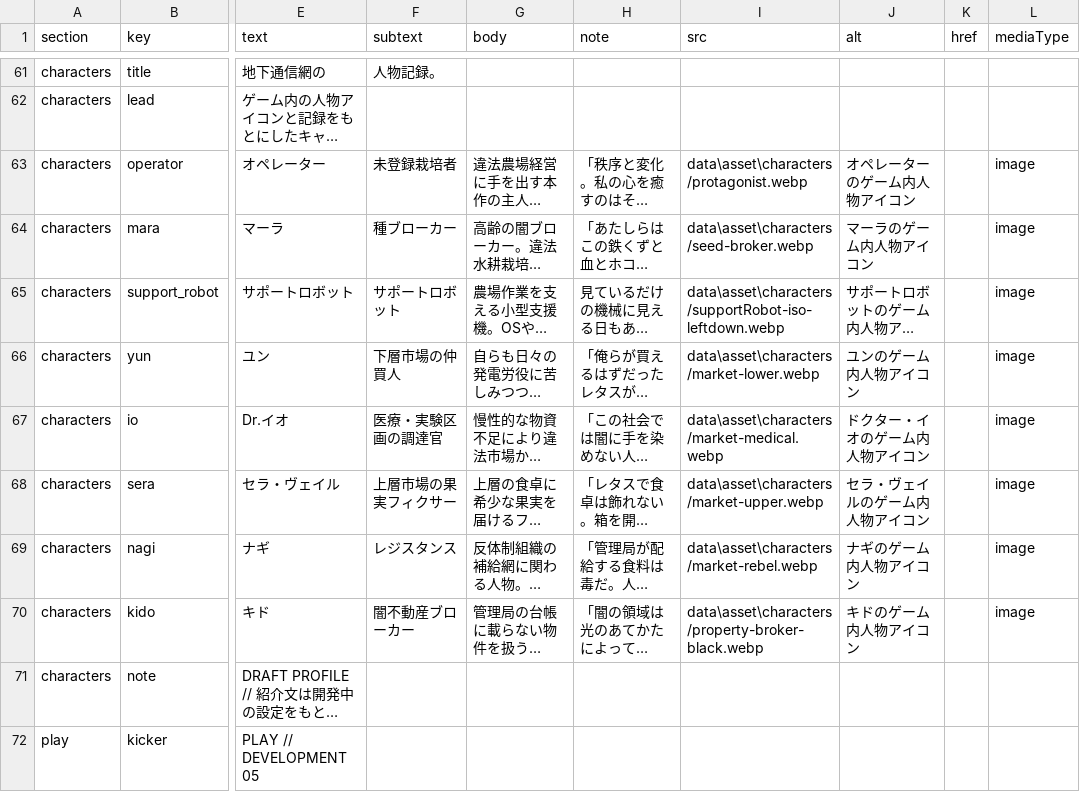
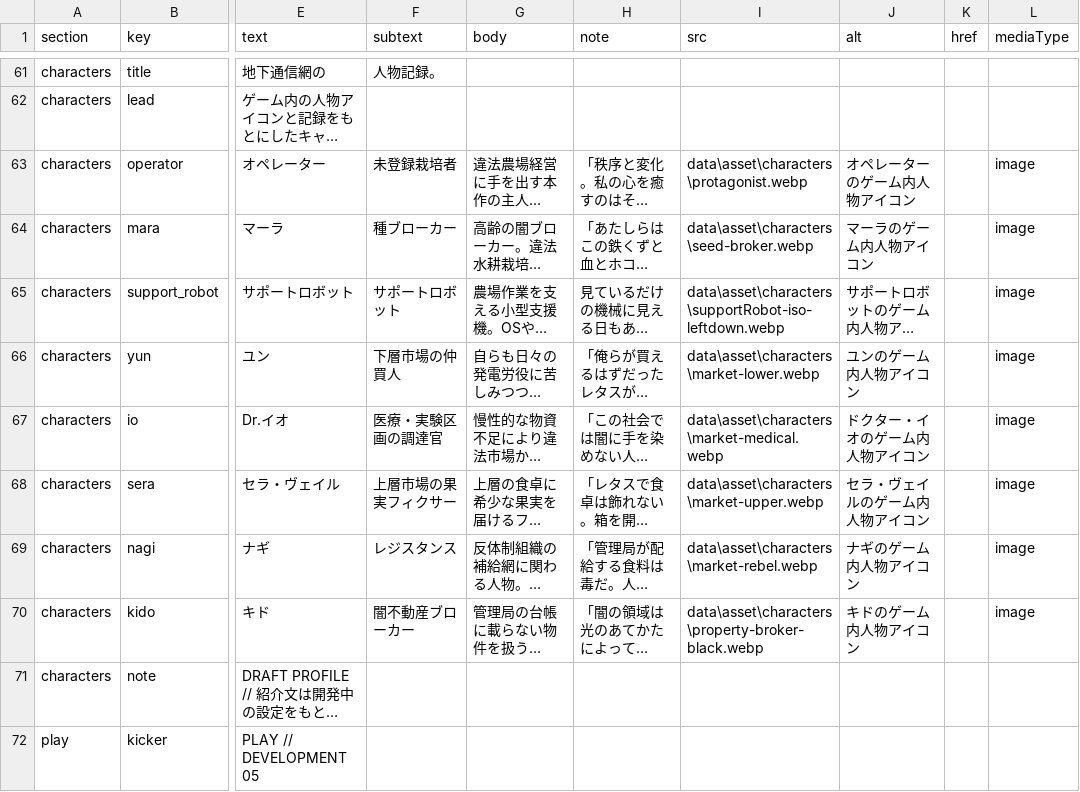
Before and after one commit to ziroz-tech/UnderGreenOfficial, a CSV file: site-content.csv, drawn as a sheet; only a part is shown, gaps mark what is left out; long unchanged cells end in …; the diff names each change by its address in the sheet, - before the commit and + after, or states it on an @@ line.

Commit message:
Update site-content.csv

```diff
--- a/site-content.csv
+++ b/site-content.csv
-I63 (src): data\asset\characters/protagonist.webp
+I63 (src): data\asset\characters\protagonist.webp
-I64 (src): data\asset\characters/seed-broker.webp
+I64 (src): data\asset\characters\seed-broker.webp
-I65 (src): data\asset\characters/supportRobot-iso-leftdown.webp
+I65 (src): data\asset\characters\supportRobot-iso-leftdown.webp
-I66 (src): data\asset\characters/market-lower.webp
+I66 (src): data\asset\characters\market-lower.webp
-I67 (src): data\asset\characters/market-medical.webp
+I67 (src): data\asset\characters\market-medical.webp
-I68 (src): data\asset\characters/market-upper.webp
+I68 (src): data\asset\characters\market-upper.webp
-I69 (src): data\asset\characters/market-rebel.webp
+I69 (src): data\asset\characters\market-rebel.webp
-I70 (src): data\asset\characters/property-broker-black.webp
+I70 (src): data\asset\characters\property-broker-black.webp
```
